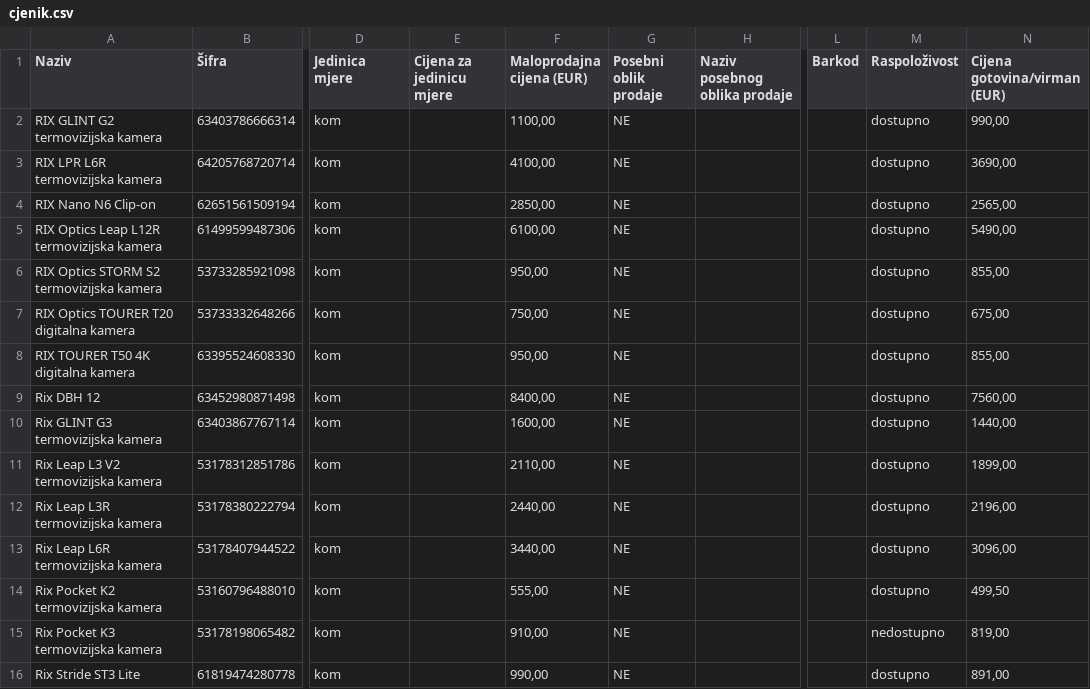
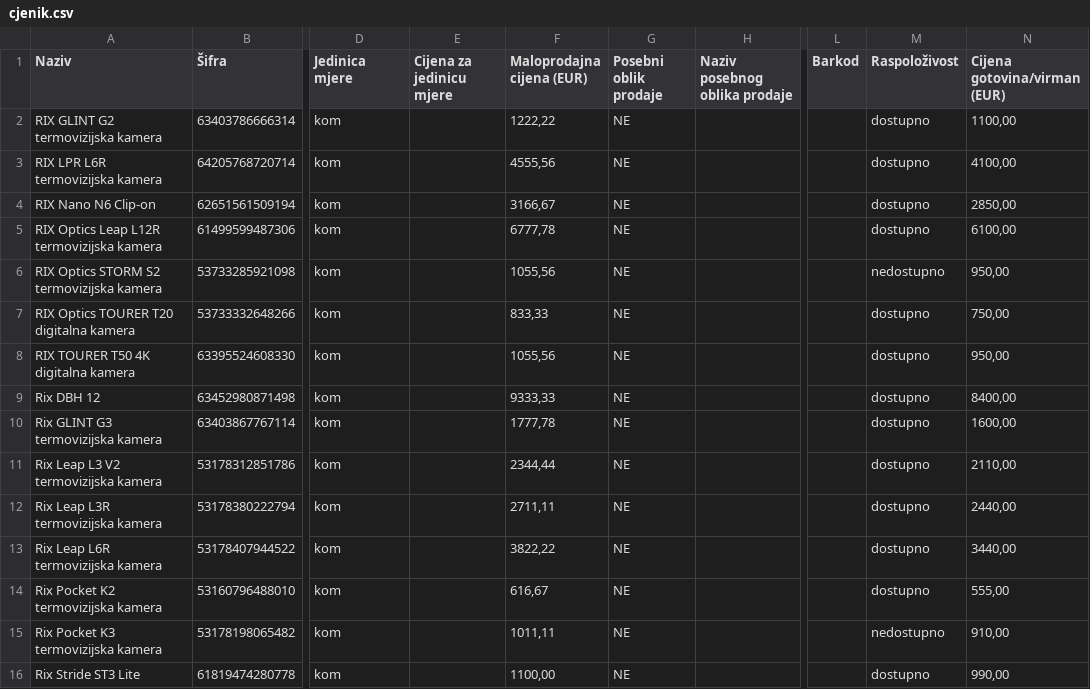
Before and after one commit to mblataric/fenris-cjenik, a CSV file: public/prodavaonica-P01/cjenik.csv, drawn as a sheet; only a part is shown, gaps mark what is left out; the diff covers the shown part only; the diff names each change by its address in the sheet, - before the commit and + after, or states it on an @@ line.

Commit message:
Cjenik 18.11.2026. 04:38

```diff
--- a/public/prodavaonica-P01/cjenik.csv
+++ b/public/prodavaonica-P01/cjenik.csv
-F2 (Maloprodajna cijena (EUR)): 1100,00
+F2 (Maloprodajna cijena (EUR)): 1222,22
-N2 (Cijena gotovina/virman (EUR)): 990,00
+N2 (Cijena gotovina/virman (EUR)): 1100,00
-F3 (Maloprodajna cijena (EUR)): 4100,00
+F3 (Maloprodajna cijena (EUR)): 4555,56
-N3 (Cijena gotovina/virman (EUR)): 3690,00
+N3 (Cijena gotovina/virman (EUR)): 4100,00
-F4 (Maloprodajna cijena (EUR)): 2850,00
+F4 (Maloprodajna cijena (EUR)): 3166,67
-N4 (Cijena gotovina/virman (EUR)): 2565,00
+N4 (Cijena gotovina/virman (EUR)): 2850,00
-F5 (Maloprodajna cijena (EUR)): 6100,00
+F5 (Maloprodajna cijena (EUR)): 6777,78
-N5 (Cijena gotovina/virman (EUR)): 5490,00
+N5 (Cijena gotovina/virman (EUR)): 6100,00
-F6 (Maloprodajna cijena (EUR)): 950,00
+F6 (Maloprodajna cijena (EUR)): 1055,56
-M6 (Raspoloživost): dostupno
+M6 (Raspoloživost): nedostupno
-N6 (Cijena gotovina/virman (EUR)): 855,00
+N6 (Cijena gotovina/virman (EUR)): 950,00
-F7 (Maloprodajna cijena (EUR)): 750,00
+F7 (Maloprodajna cijena (EUR)): 833,33
-N7 (Cijena gotovina/virman (EUR)): 675,00
+N7 (Cijena gotovina/virman (EUR)): 750,00
-F8 (Maloprodajna cijena (EUR)): 950,00
+F8 (Maloprodajna cijena (EUR)): 1055,56
-N8 (Cijena gotovina/virman (EUR)): 855,00
+N8 (Cijena gotovina/virman (EUR)): 950,00
-F9 (Maloprodajna cijena (EUR)): 8400,00
+F9 (Maloprodajna cijena (EUR)): 9333,33
-N9 (Cijena gotovina/virman (EUR)): 7560,00
+N9 (Cijena gotovina/virman (EUR)): 8400,00
-F10 (Maloprodajna cijena (EUR)): 1600,00
+F10 (Maloprodajna cijena (EUR)): 1777,78
-N10 (Cijena gotovina/virman (EUR)): 1440,00
+N10 (Cijena gotovina/virman (EUR)): 1600,00
-F11 (Maloprodajna cijena (EUR)): 2110,00
+F11 (Maloprodajna cijena (EUR)): 2344,44
-N11 (Cijena gotovina/virman (EUR)): 1899,00
+N11 (Cijena gotovina/virman (EUR)): 2110,00
-F12 (Maloprodajna cijena (EUR)): 2440,00
+F12 (Maloprodajna cijena (EUR)): 2711,11
-N12 (Cijena gotovina/virman (EUR)): 2196,00
+N12 (Cijena gotovina/virman (EUR)): 2440,00
-F13 (Maloprodajna cijena (EUR)): 3440,00
+F13 (Maloprodajna cijena (EUR)): 3822,22
-N13 (Cijena gotovina/virman (EUR)): 3096,00
+N13 (Cijena gotovina/virman (EUR)): 3440,00
-F14 (Maloprodajna cijena (EUR)): 555,00
+F14 (Maloprodajna cijena (EUR)): 616,67
-N14 (Cijena gotovina/virman (EUR)): 499,50
+N14 (Cijena gotovina/virman (EUR)): 555,00
-F15 (Maloprodajna cijena (EUR)): 910,00
+F15 (Maloprodajna cijena (EUR)): 1011,11
-N15 (Cijena gotovina/virman (EUR)): 819,00
+N15 (Cijena gotovina/virman (EUR)): 910,00
-F16 (Maloprodajna cijena (EUR)): 990,00
+F16 (Maloprodajna cijena (EUR)): 1100,00
-N16 (Cijena gotovina/virman (EUR)): 891,00
+N16 (Cijena gotovina/virman (EUR)): 990,00
```
Also changed, not shown: 6 edited cells elsewhere in this file, public/prodavaonica-P02/cjenik.csv, public/webshop-W01/cjenik.csv, 14 other files.
